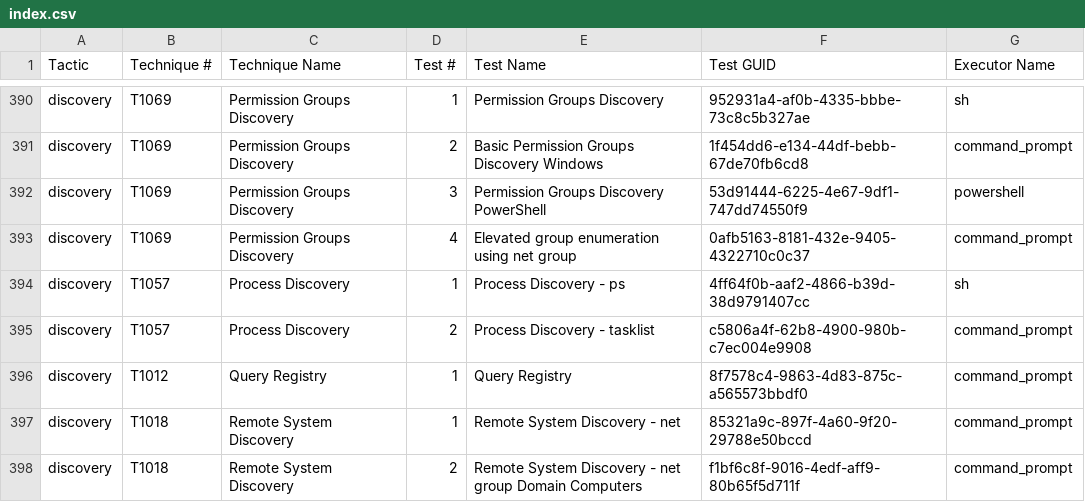
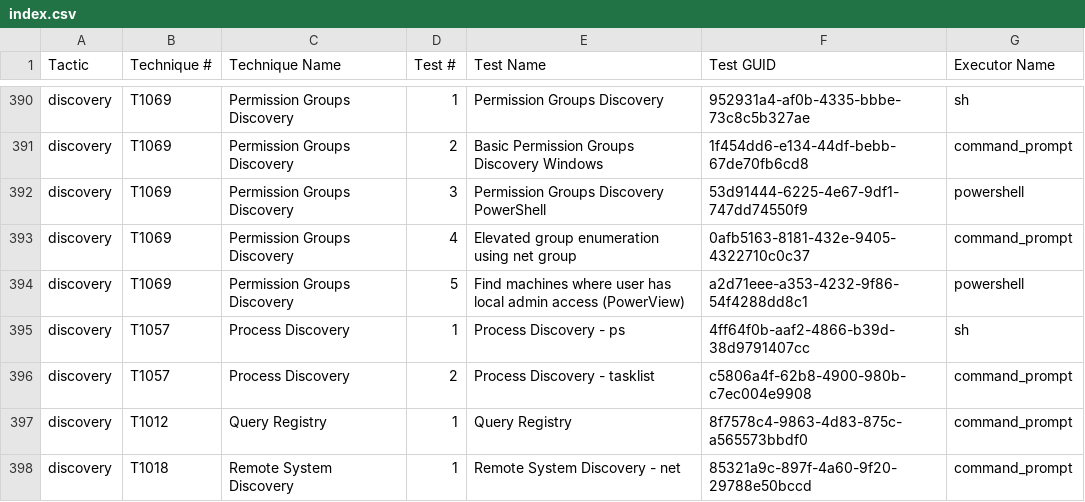
Before and after one commit to redcanaryco/atomic-red-team, a CSV file: atomics/Indexes/Indexes-CSV/index.csv, drawn as a sheet; only a part is shown, gaps mark what is left out; the shorter side is filled out with more unchanged rows; the diff names each change by its address in the sheet, - before the commit and + after, or states it on an @@ line.

Commit message:
Generate docs from job=validate_atomics_generate_docs branch=master

```diff
--- a/atomics/Indexes/Indexes-CSV/index.csv
+++ b/atomics/Indexes/Indexes-CSV/index.csv
+row 394: discovery | T1069 | Permission Groups Discovery | 5 | Find machines where user has local admin access (PowerView) | a2d71eee-a353-4232-9f86-54f4288dd8c1 | powershell
```
Also changed, not shown: atomics/Indexes/Indexes-CSV/windows-index.csv, 6 other files.
